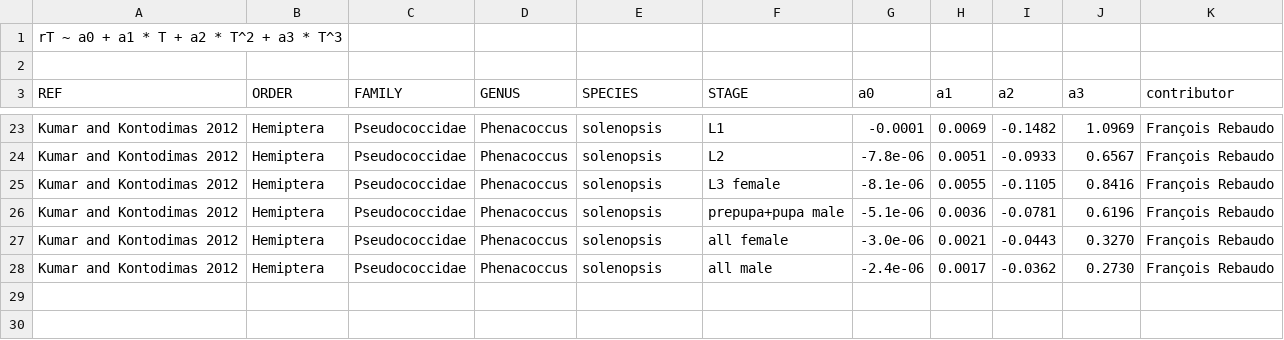
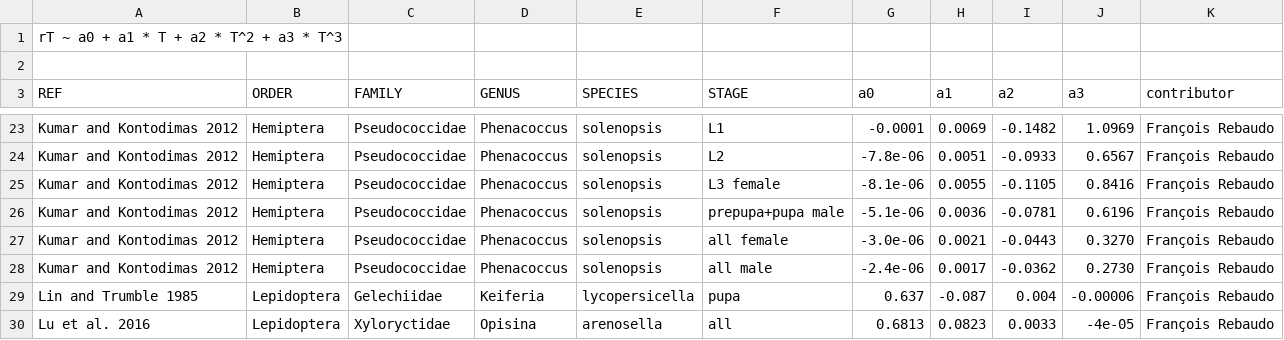
Before and after one commit to frareb/devRate, a CSV file: data/devRate - harcourtYee_82.csv, drawn as a sheet; only a part is shown, gaps mark what is left out.

```diff
--- a/data/devRate - harcourtYee_82.csv
+++ b/data/devRate - harcourtYee_82.csv
@@ -28 +28,3 @@ Kumar and Kontodimas 2012,Hemiptera,Pseudococcidae,Phenacoccus,solenopsis,all fe
 Kumar and Kontodimas 2012,Hemiptera,Pseudococcidae,Phenacoccus,solenopsis,all male,-2.4e-06,0.0017,-0.0362,0.2730,François Rebaudo
+Lin and Trumble 1985,Lepidoptera,Gelechiidae,Keiferia,lycopersicella,pupa,0.637,-0.087,0.004,-0.00006,François Rebaudo
+Lu et al. 2016,Lepidoptera,Xyloryctidae,Opisina,arenosella,all,0.6813,0.0823,0.0033,-4e-05,François Rebaudo
```
Also changed, not shown: data/devRate - briere1_99.csv, data/devRate - campbell_74.csv, 1 other file.
